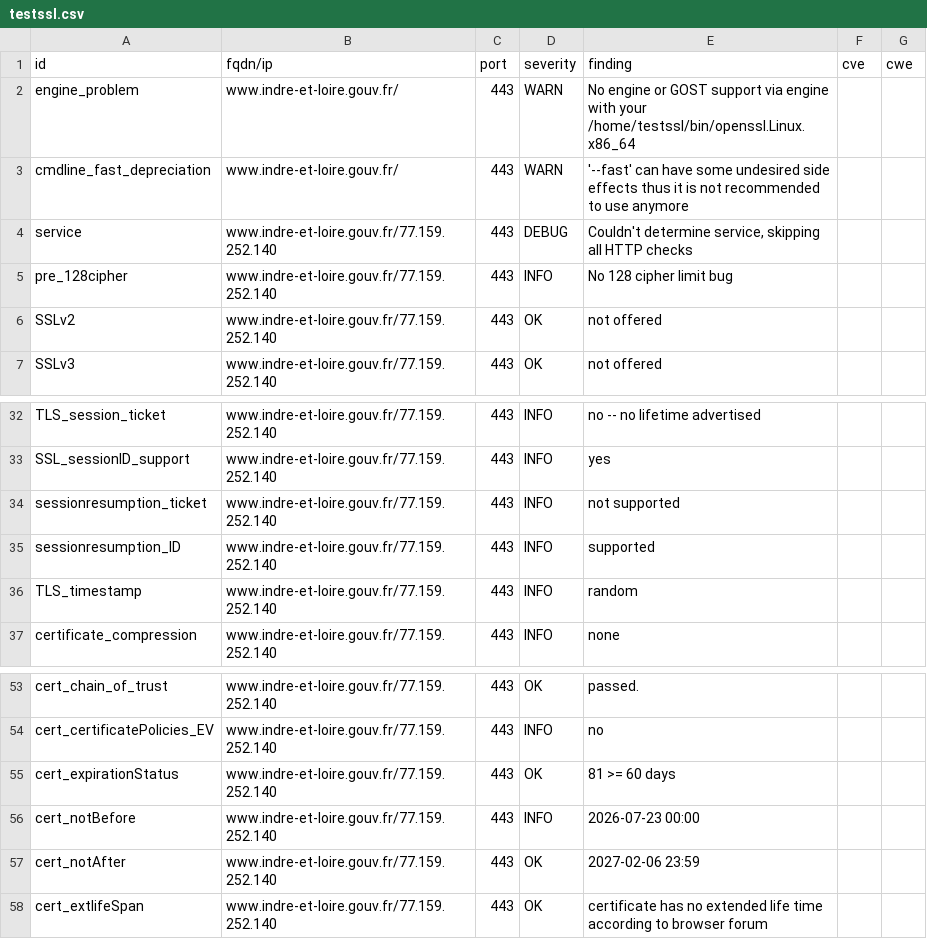
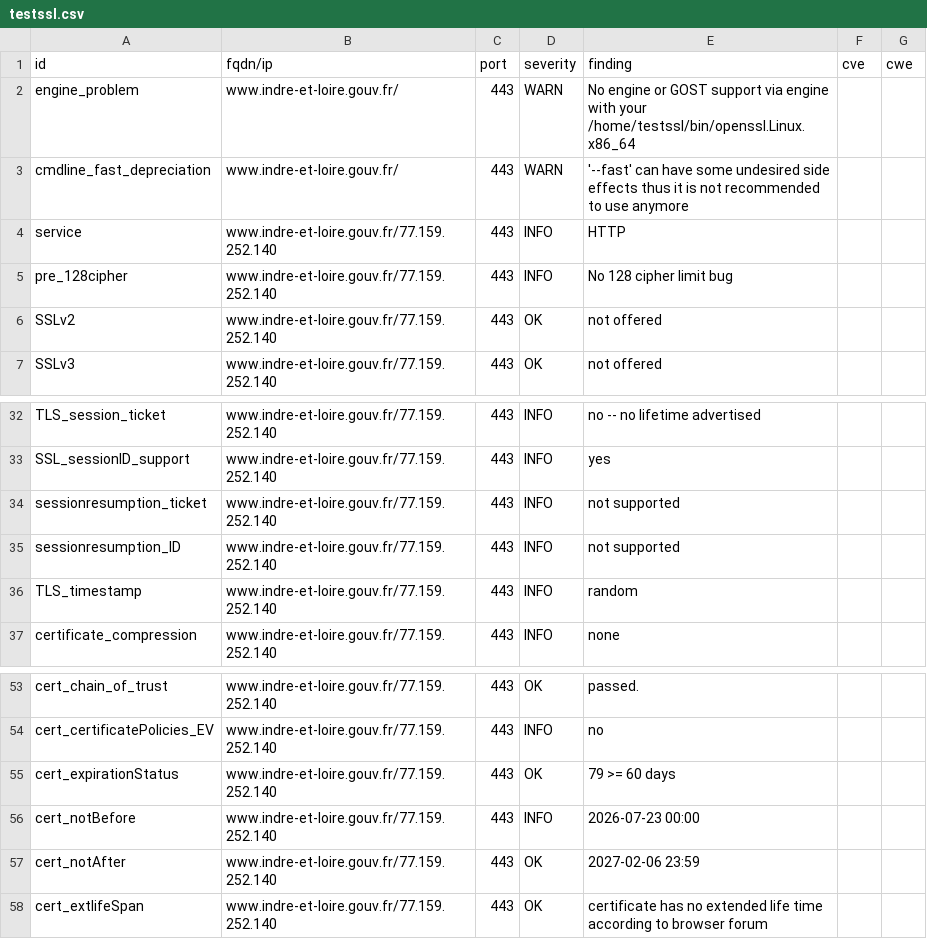
Before and after one commit to dnum-mi/dashlord, a CSV file: results/aHR0cHM6Ly93d3cuaW5kcmUtZXQtbG9pcmUuZ291di5mcg==/testssl.csv, drawn as a sheet; only a part is shown, gaps mark what is left out; the diff covers the shown part only.

```diff
--- a/results/aHR0cHM6Ly93d3cuaW5kcmUtZXQtbG9pcmUuZ291di5mcg==/testssl.csv
+++ b/results/aHR0cHM6Ly93d3cuaW5kcmUtZXQtbG9pcmUuZ291di5mcg==/testssl.csv
@@ -3,3 +3,3 @@
 "cmdline_fast_depreciation","www.indre-et-loire.gouv.fr/","443","WARN","'--fast' can have some undesired side effects thus it is not recommended to use anymore","",""
-"service","www.indre-et-loire.gouv.fr/77.159.252.140","443","DEBUG","Couldn't determine service, skipping all HTTP checks","",""
+"service","www.indre-et-loire.gouv.fr/77.159.252.140","443","INFO","HTTP","",""
 "pre_128cipher","www.indre-et-loire.gouv.fr/77.159.252.140","443","INFO","No 128 cipher limit bug","",""
@@ -34,3 +34,3 @@
 "sessionresumption_ticket","www.indre-et-loire.gouv.fr/77.159.252.140","443","INFO","not supported","",""
-"sessionresumption_ID","www.indre-et-loire.gouv.fr/77.159.252.140","443","INFO","supported","",""
+"sessionresumption_ID","www.indre-et-loire.gouv.fr/77.159.252.140","443","INFO","not supported","",""
 "TLS_timestamp","www.indre-et-loire.gouv.fr/77.159.252.140","443","INFO","random","",""
@@ -54,3 +54,3 @@
 "cert_certificatePolicies_EV","www.indre-et-loire.gouv.fr/77.159.252.140","443","INFO","no","",""
-"cert_expirationStatus","www.indre-et-loire.gouv.fr/77.159.252.140","443","OK","81 >= 60 days","",""
+"cert_expirationStatus","www.indre-et-loire.gouv.fr/77.159.252.140","443","OK","79 >= 60 days","",""
 "cert_notBefore","www.indre-et-loire.gouv.fr/77.159.252.140","443","INFO","2026-07-23 00:00","",""
```
Also changed, not shown: 17 added rows and 3 edited cells elsewhere in this file, 7 other files.
